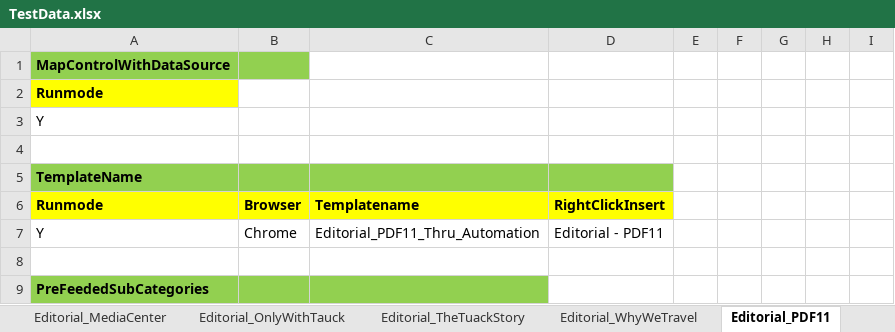
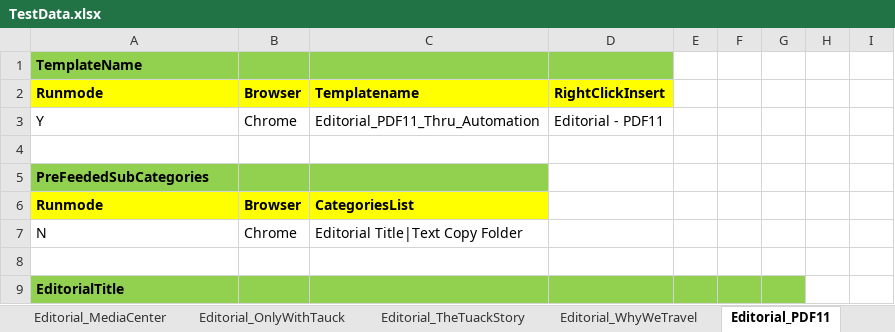
Before and after one commit to VinitSandesara/Tauck_BE_TDD, an Excel workbook: src/Data/TestData.xlsx, sheet Editorial_PDF11, drawn as a sheet; only a part is shown; the shorter side is filled out with more unchanged rows; values as stored, in another font and other column widths than the file's, no borders; the diff names each change by its address in the sheet, - before the commit and + after, or states it on an @@ line.

```diff
--- a/src/Data/TestData.xlsx (sheet Editorial_PDF11)
+++ b/src/Data/TestData.xlsx (sheet Editorial_PDF11)
-row 1: MapControlWithDataSource
-row 2: Runmode
-row 3: Y
-row 4: (empty)
```
Also changed, not shown: sheet TestSuite, 7 other files.
